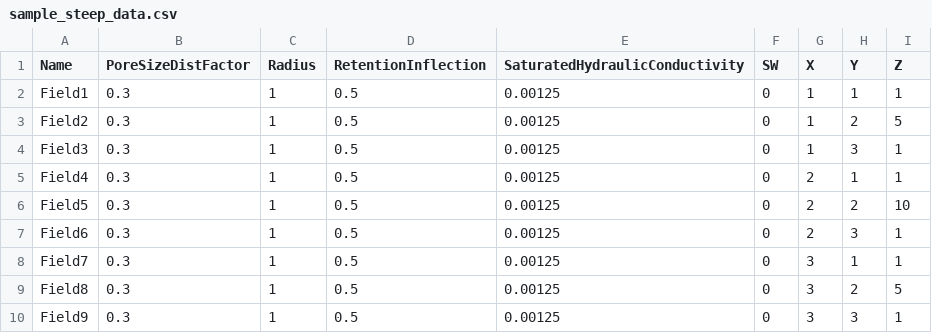
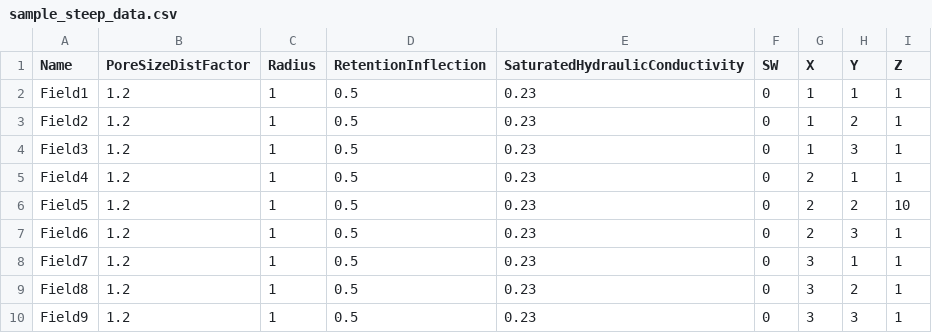
Before and after one commit to nubbysaurus/mudkip, a CSV file: data/sample_steep_data.csv, drawn as a sheet.

```diff
--- a/data/sample_steep_data.csv
+++ b/data/sample_steep_data.csv
@@ -1,10 +1,10 @@
 Name,PoreSizeDistFactor,Radius,RetentionInflection,SaturatedHydraulicConductivity,SW,X,Y,Z
-Field1,0.3,1,0.5,0.00125,0,1,1,1
-Field2,0.3,1,0.5,0.00125,0,1,2,5
-Field3,0.3,1,0.5,0.00125,0,1,3,1
-Field4,0.3,1,0.5,0.00125,0,2,1,1
-Field5,0.3,1,0.5,0.00125,0,2,2,10
-Field6,0.3,1,0.5,0.00125,0,2,3,1
-Field7,0.3,1,0.5,0.00125,0,3,1,1
-Field8,0.3,1,0.5,0.00125,0,3,2,5
-Field9,0.3,1,0.5,0.00125,0,3,3,1
+Field1,1.2,1,0.5,0.23,0,1,1,1
+Field2,1.2,1,0.5,0.23,0,1,2,1
+Field3,1.2,1,0.5,0.23,0,1,3,1
+Field4,1.2,1,0.5,0.23,0,2,1,1
+Field5,1.2,1,0.5,0.23,0,2,2,10
+Field6,1.2,1,0.5,0.23,0,2,3,1
+Field7,1.2,1,0.5,0.23,0,3,1,1
+Field8,1.2,1,0.5,0.23,0,3,2,1
+Field9,1.2,1,0.5,0.23,0,3,3,1
```
Also changed, not shown: 2 other files.
